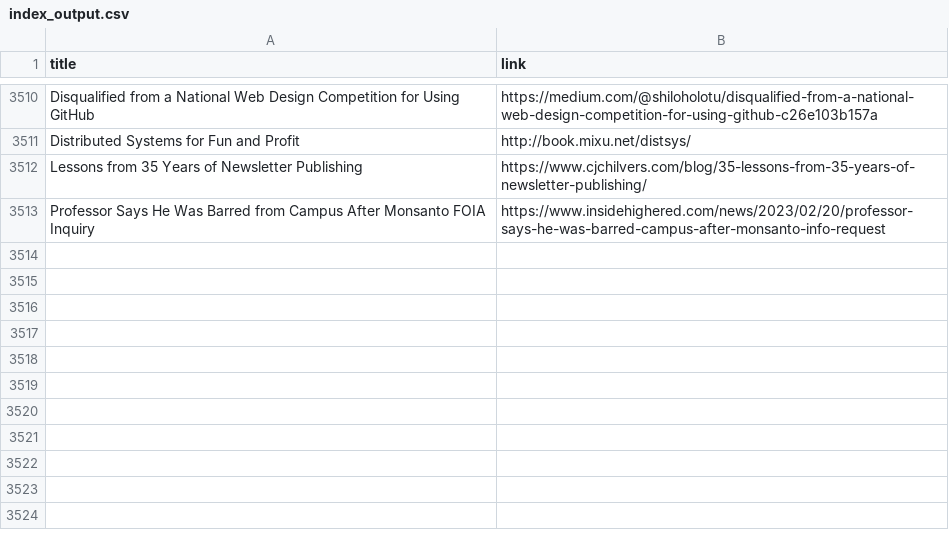
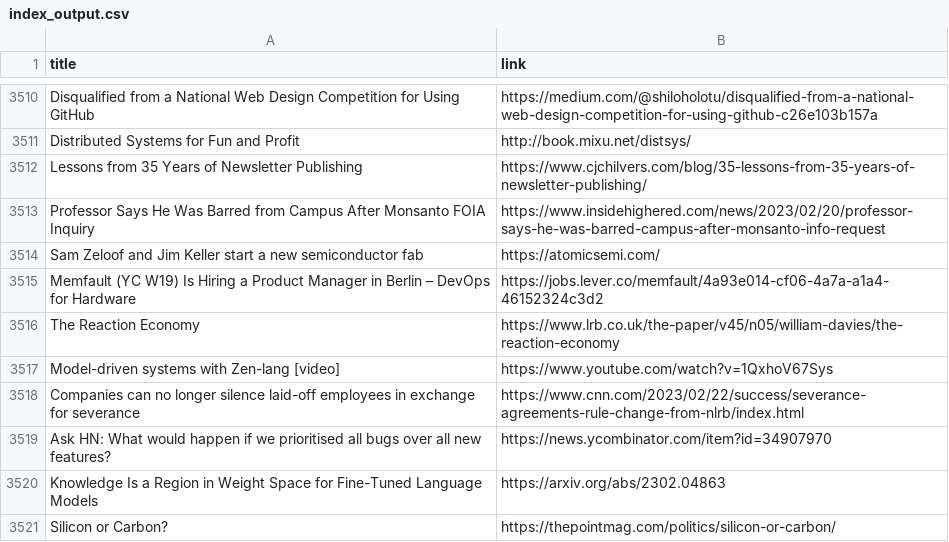
Before and after one commit to yellow-seed/aiit-bigdata-analysis-report2, a CSV file: index_output.csv, drawn as a sheet; only a part is shown, gaps mark what is left out.

Commit message:
update csv

```diff
--- a/index_output.csv
+++ b/index_output.csv
@@ -3513 +3513,9 @@ Lessons from 35 Years of Newsletter Publishing,https://www.cjchilvers.com/blog/3
 Professor Says He Was Barred from Campus After Monsanto FOIA Inquiry,https://www.insidehighered.com/news/2023/02/20/professor-says-he-was-barred-campus-after-monsanto-info-request
+Sam Zeloof and Jim Keller start a new semiconductor fab,https://atomicsemi.com/
+Memfault (YC W19) Is Hiring a Product Manager in Berlin – DevOps for Hardware,https://jobs.lever.co/memfault/4a93e014-cf06-4a7a-a1a4-46152324c3d2
+The Reaction Economy,https://www.lrb.co.uk/the-paper/v45/n05/william-davies/the-reaction-economy
+Model-driven systems with Zen-lang [video],https://www.youtube.com/watch?v=1QxhoV67Sys
+Companies can no longer silence laid-off employees in exchange for severance,https://www.cnn.com/2023/02/22/success/severance-agreements-rule-change-from-nlrb/index.html
+Ask HN: What would happen if we prioritised all bugs over all new features?,https://news.ycombinator.com/item?id=34907970
+Knowledge Is a Region in Weight Space for Fine-Tuned Language Models,https://arxiv.org/abs/2302.04863
+Silicon or Carbon?,https://thepointmag.com/politics/silicon-or-carbon/
```
